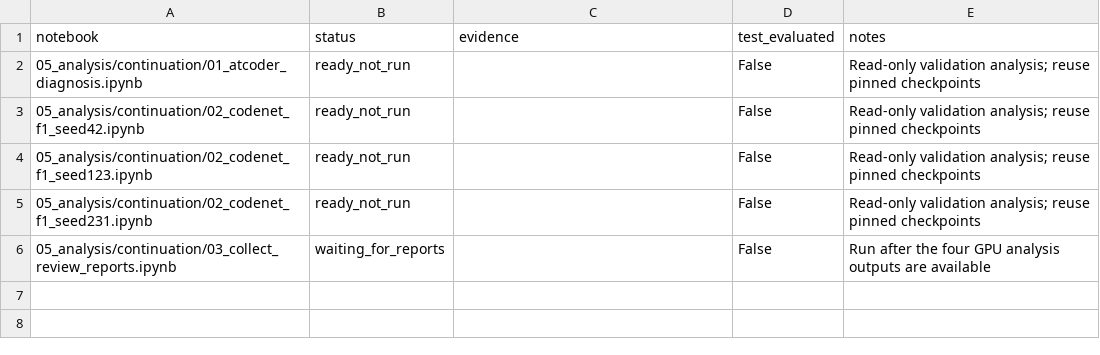
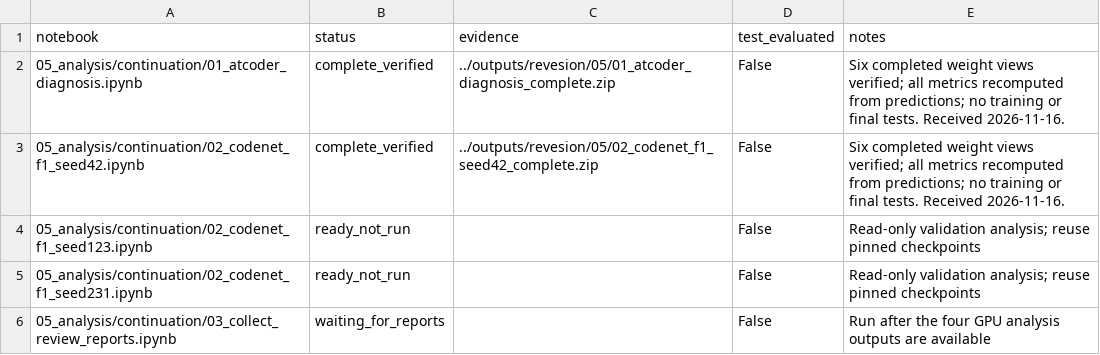
Before and after one commit to Knowledge4Software/Spectral-Software, a CSV file: revision/results/checkpoint_review_progress.csv, drawn as a sheet.

Commit message:
Audit AtCoder diagnosis and CodeNet seed42 F1 reports

```diff
--- a/revision/results/checkpoint_review_progress.csv
+++ b/revision/results/checkpoint_review_progress.csv
@@ -1,4 +1,4 @@
 notebook,status,evidence,test_evaluated,notes
-05_analysis/continuation/01_atcoder_diagnosis.ipynb,ready_not_run,,False,Read-only validation analysis; reuse pinned checkpoints
-05_analysis/continuation/02_codenet_f1_seed42.ipynb,ready_not_run,,False,Read-only validation analysis; reuse pinned checkpoints
+05_analysis/continuation/01_atcoder_diagnosis.ipynb,complete_verified,../outputs/revesion/05/01_atcoder_diagnosis_complete.zip,False,Six completed weight views verified; all metrics recomputed from predictions; no training or final tests. Received 2026-11-16.
+05_analysis/continuation/02_codenet_f1_seed42.ipynb,complete_verified,../outputs/revesion/05/02_codenet_f1_seed42_complete.zip,False,Six completed weight views verified; all metrics recomputed from predictions; no training or final tests. Received 2026-11-16.
 05_analysis/continuation/02_codenet_f1_seed123.ipynb,ready_not_run,,False,Read-only validation analysis; reuse pinned checkpoints
```
Also changed, not shown: 7 other files.
